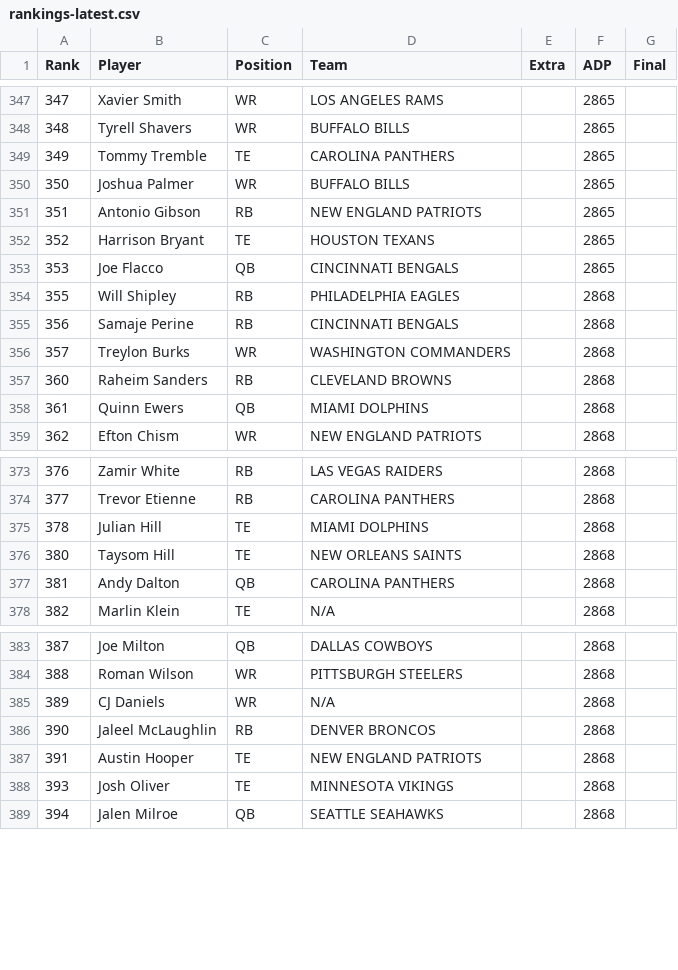
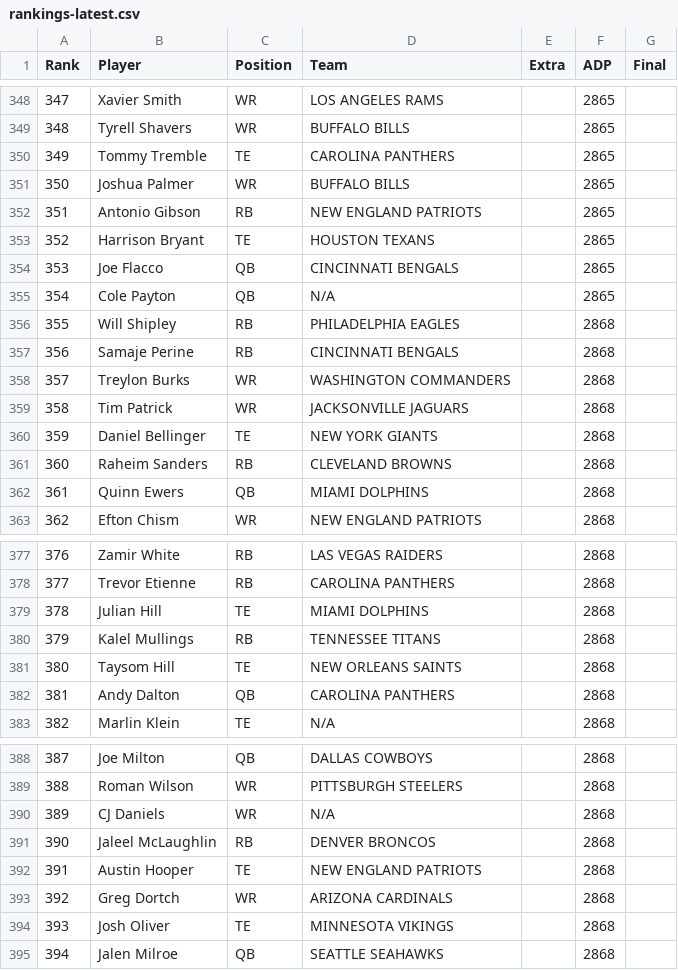
Before and after one commit to Louieza23/draft-compass-rankings, a CSV file: data/processed/underdog/rankings-latest.csv, drawn as a sheet; only a part is shown, gaps mark what is left out; the diff covers the shown part only; the diff names each change by its address in the sheet, - before the commit and + after, or states it on an @@ line.

```diff
--- a/data/processed/underdog/rankings-latest.csv
+++ b/data/processed/underdog/rankings-latest.csv
+row 355: 354 | Cole Payton | QB | N/A |  | 2865
+row 359: 358 | Tim Patrick | WR | JACKSONVILLE JAGUARS |  | 2868
+row 360: 359 | Daniel Bellinger | TE | NEW YORK GIANTS |  | 2868
+row 380: 379 | Kalel Mullings | RB | TENNESSEE TITANS |  | 2868
+row 393: 392 | Greg Dortch | WR | ARIZONA CARDINALS |  | 2868
```
Also changed, not shown: 8 added rows, 10 removed rows, 2 edited cells and row numbers in column A elsewhere in this file, data/processed/fantasycalc/rankings-dynasty_1qb-latest.csv, data/processed/fantasycalc/rankings-dynasty_2qb-latest.csv, 29 other files.
